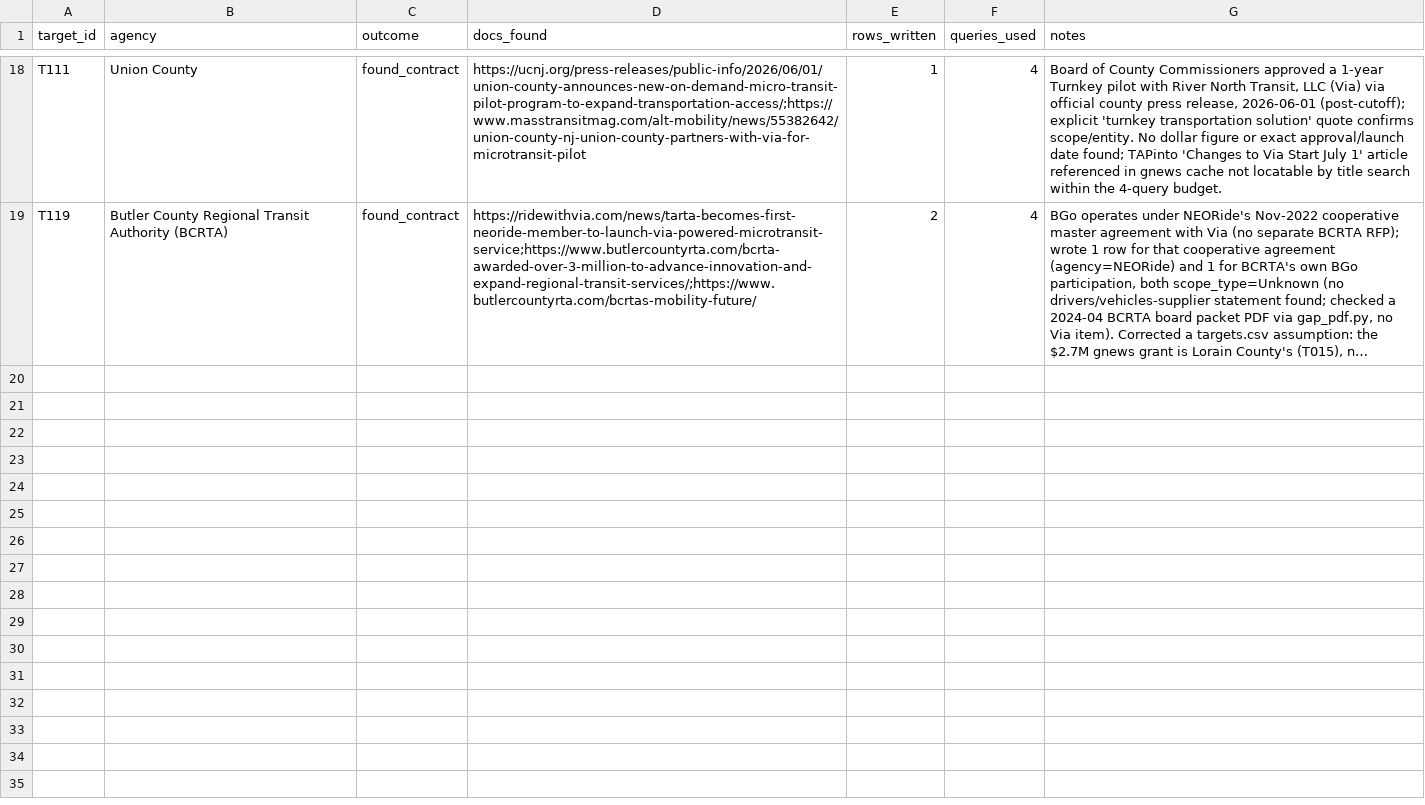
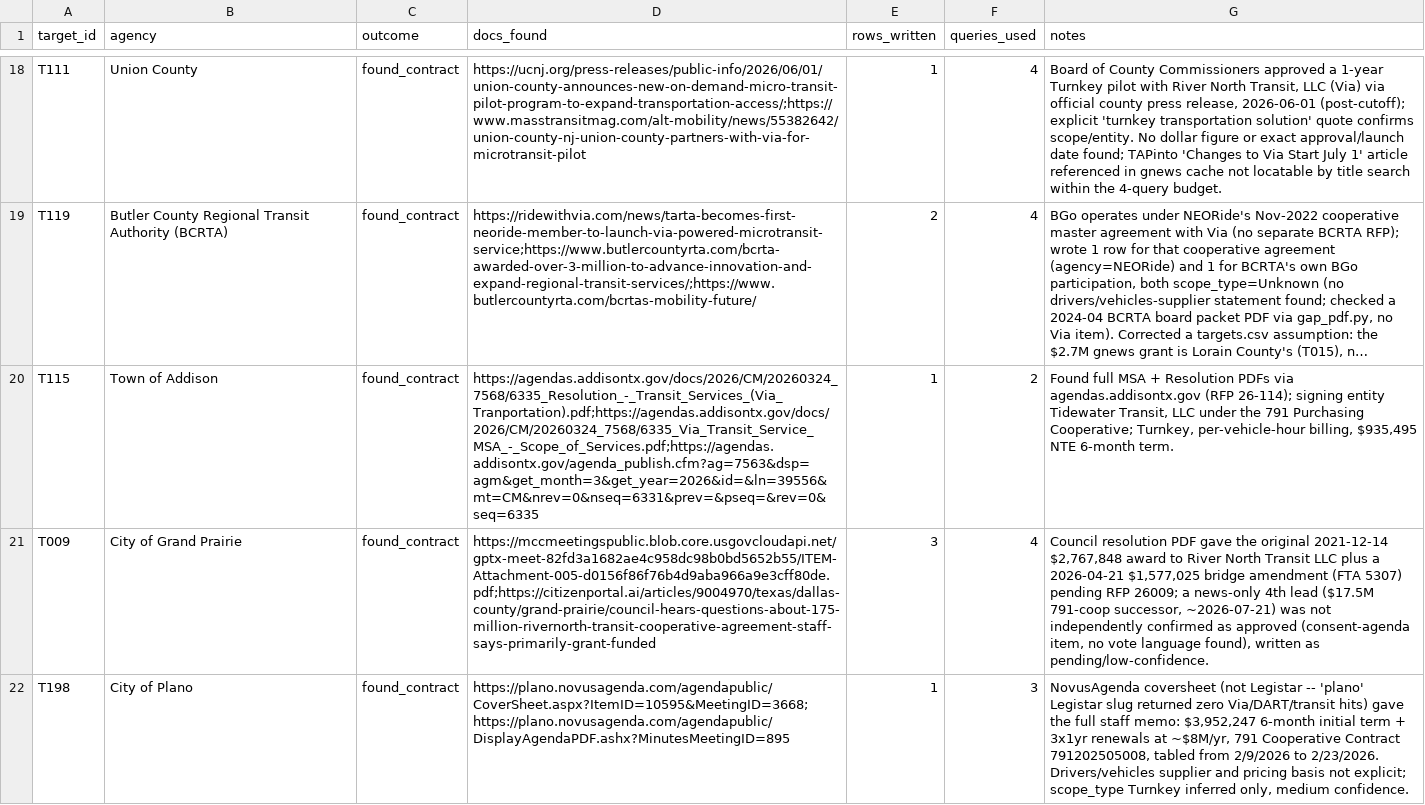
Before and after one commit to potpotman123/via-research, a CSV file: text/enum/gap_log.csv, drawn as a sheet; only a part is shown, gaps mark what is left out; long unchanged cells end in …; the diff covers the shown part only; the diff names each change by its address in the sheet, - before the commit and + after, or states it on an @@ line.

```diff
--- a/text/enum/gap_log.csv
+++ b/text/enum/gap_log.csv
+row 20: T115 | Town of Addison | found_contract | https://agendas.addisontx.gov/docs/2026/CM/20260324_7568/6335_Resolution_-_Transit_Services_(Via_Tranportation).pdf;https://agendas.addisontx.gov/docs/2026/CM/20260324_7568/6335_Via_Transit_Service_MSA_-_Scope_of_Services.pdf;https://agendas.addisontx.gov/agenda_publish.cfm?ag=7563&dsp=agm&get_month=3&get_year=2026&id=&ln=39556&mt=CM&nrev=0&nseq=6331&prev=&pseq=&rev=0&seq=6335 | 1 | 2 | Found full MSA + Resolution PDFs via agendas.addisontx.gov (RFP 26-114); signing entity Tidewater Transit, LLC under the 791 Purchasing Cooperative; Turnkey, per-vehicle-hour billing, $935,495 NTE 6-month term.
+row 21: T009 | City of Grand Prairie | found_contract | https://mccmeetingspublic.blob.core.usgovcloudapi.net/gptx-meet-82fd3a1682ae4c958dc98b0bd5652b55/ITEM-Attachment-005-d0156f86f76b4d9aba966a9e3cff80de.pdf;https://citizenportal.ai/articles/9004970/texas/dallas-county/grand-prairie/council-hears-questions-about-175-million-rivernorth-transit-cooperative-agreement-staff-says-primarily-grant-funded | 3 | 4 | Council resolution PDF gave the original 2021-12-14 $2,767,848 award to River North Transit LLC plus a 2026-04-21 $1,577,025 bridge amendment (FTA 5307) pending RFP 26009; a news-only 4th lead ($17.5M 791-coop successor, ~2026-07-21) was not independently confirmed as approved (consent-agenda item, no vote language found), written as pending/low-confidence.
+row 22: T198 | City of Plano | found_contract | https://plano.novusagenda.com/agendapublic/CoverSheet.aspx?ItemID=10595&MeetingID=3668;https://plano.novusagenda.com/agendapublic/DisplayAgendaPDF.ashx?MinutesMeetingID=895 | 1 | 3 | NovusAgenda coversheet (not Legistar -- 'plano' Legistar slug returned zero Via/DART/transit hits) gave the full staff memo: $3,952,247 6-month initial term + 3x1yr renewals at ~$8M/yr, 791 Cooperative Contract 791202505008, tabled from 2/9/2026 to 2/23/2026. Drivers/vehicles supplier and pricing basis not explicit; scope_type Turnkey inferred only, medium confidence.
```
Also changed, not shown: 3 added rows elsewhere in this file, shards/batches/STATUS.csv, 2 other files.
